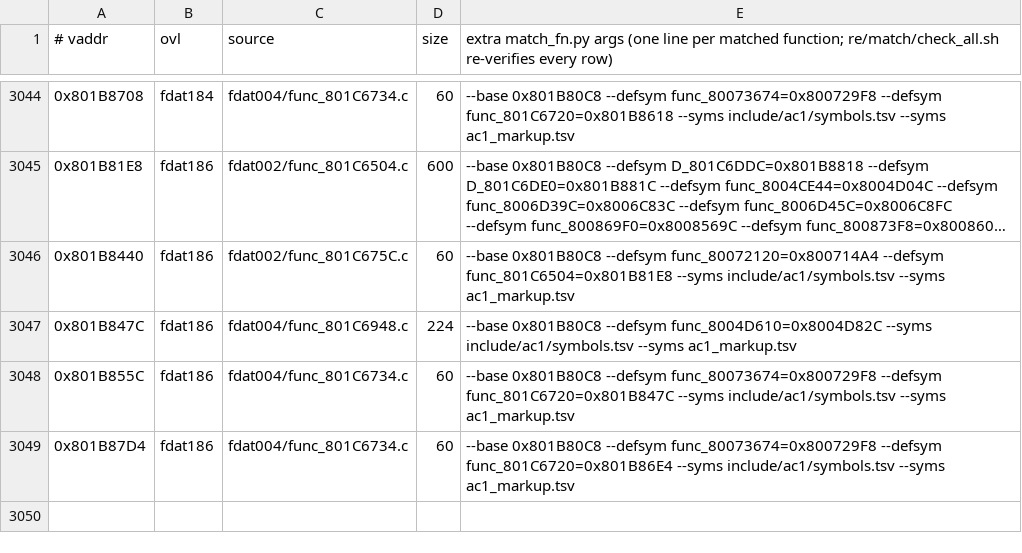
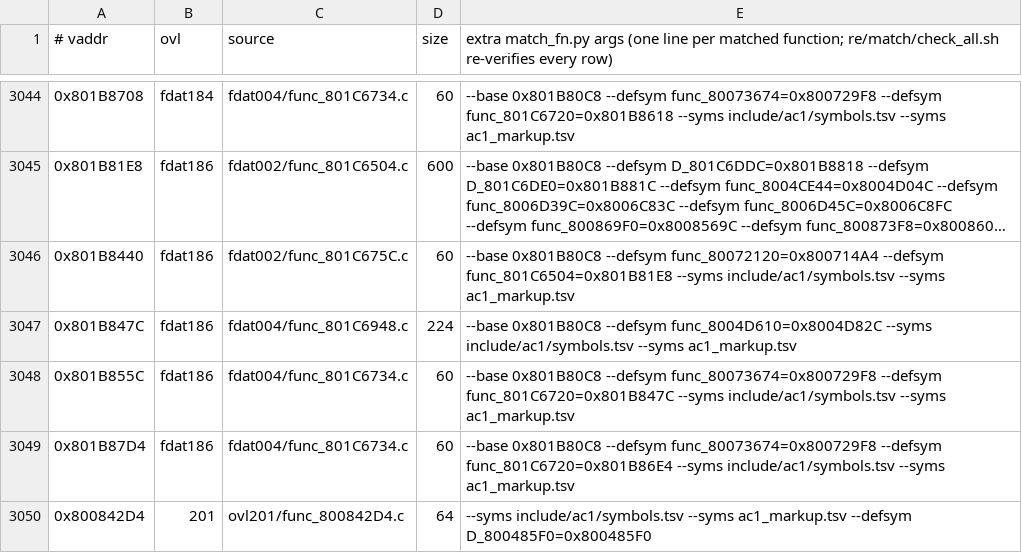
Before and after one commit to byroweb/AC1_RE, a TSV file: re/match/manifest.tsv, drawn as a sheet; only a part is shown, gaps mark what is left out; long unchanged cells end in …; the diff names each change by its address in the sheet, - before the commit and + after, or states it on an @@ line.

```diff
--- a/re/match/manifest.tsv
+++ b/re/match/manifest.tsv
+row 3050: 0x800842D4 | 201 | ovl201/func_800842D4.c | 64 | --syms include/ac1/symbols.tsv --syms ac1_markup.tsv --defsym D_800485F0=0x800485F0
```
Also changed, not shown: tools/loop/ledger.tsv, 1 other file.
